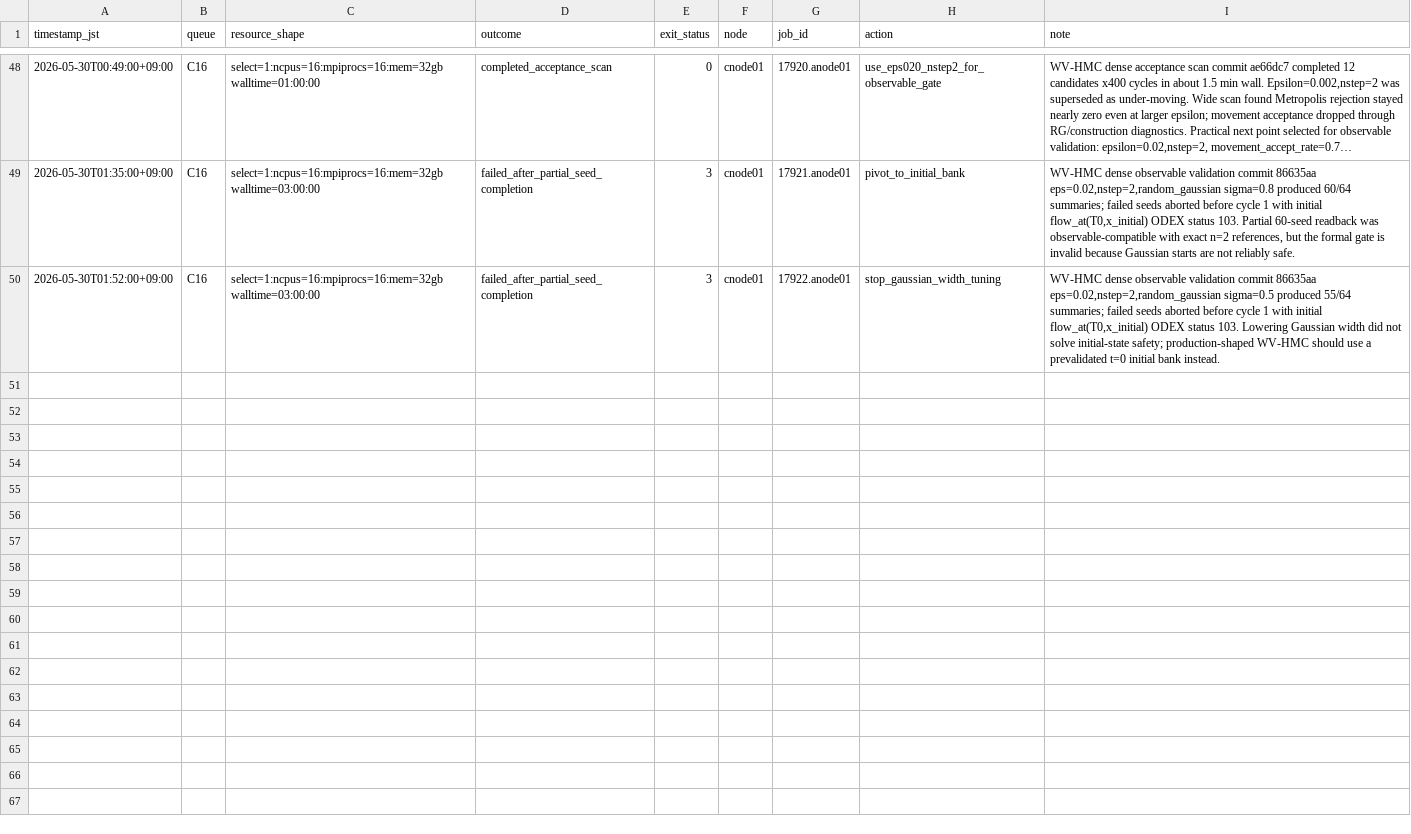
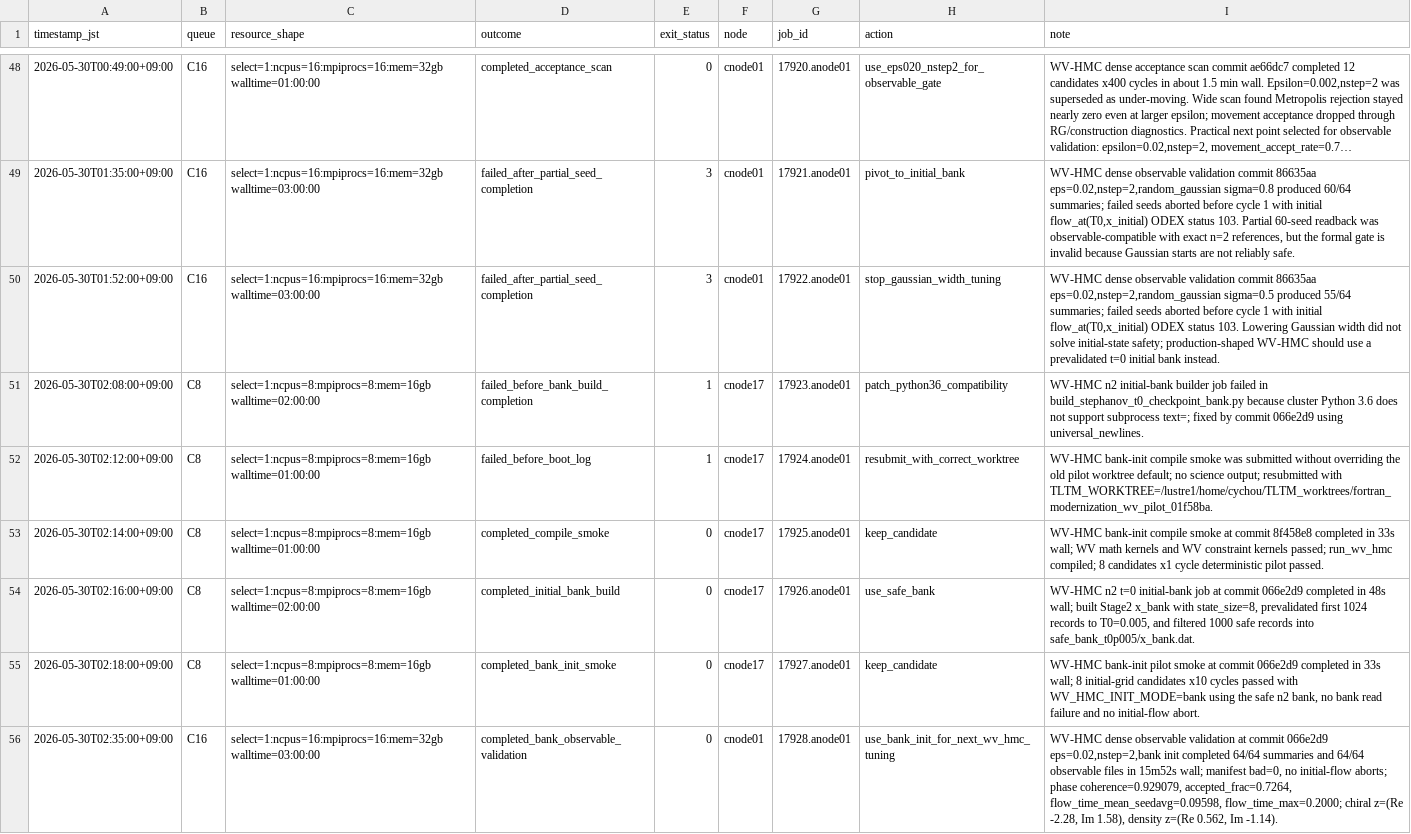
Before and after one commit to C-Y-Chou/generalized-thimble-hmc, a TSV file: codex/workspaces/fortran_modernization/state/CLUSTER02_QUEUE_OBSERVATIONS.tsv, drawn as a sheet; only a part is shown, gaps mark what is left out; long unchanged cells end in …; the diff names each change by its address in the sheet, - before the commit and + after, or states it on an @@ line.

Commit message:
Record WV-HMC bank initialization validation

```diff
--- a/codex/workspaces/fortran_modernization/state/CLUSTER02_QUEUE_OBSERVATIONS.tsv
+++ b/codex/workspaces/fortran_modernization/state/CLUSTER02_QUEUE_OBSERVATIONS.tsv
+row 51: 2026-05-30T02:08:00+09:00 | C8 | select=1:ncpus=8:mpiprocs=8:mem=16gb walltime=02:00:00 | failed_before_bank_build_completion | 1 | cnode17 | 17923.anode01 | patch_python36_compatibility | WV-HMC n2 initial-bank builder job failed in build_stephanov_t0_checkpoint_bank.py because cluster Python 3.6 does not support subprocess text=; fixed by commit 066e2d9 using universal_newlines.
+row 52: 2026-05-30T02:12:00+09:00 | C8 | select=1:ncpus=8:mpiprocs=8:mem=16gb walltime=01:00:00 | failed_before_boot_log | 1 | cnode17 | 17924.anode01 | resubmit_with_correct_worktree | WV-HMC bank-init compile smoke was submitted without overriding the old pilot worktree default; no science output; resubmitted with TLTM_WORKTREE=/lustre1/home/cychou/TLTM_worktrees/fortran_modernization_wv_pilot_01f58ba.
+row 53: 2026-05-30T02:14:00+09:00 | C8 | select=1:ncpus=8:mpiprocs=8:mem=16gb walltime=01:00:00 | completed_compile_smoke | 0 | cnode17 | 17925.anode01 | keep_candidate | WV-HMC bank-init compile smoke at commit 8f458e8 completed in 33s wall; WV math kernels and WV constraint kernels passed; run_wv_hmc compiled; 8 candidates x1 cycle deterministic pilot passed.
+row 54: 2026-05-30T02:16:00+09:00 | C8 | select=1:ncpus=8:mpiprocs=8:mem=16gb walltime=02:00:00 | completed_initial_bank_build | 0 | cnode17 | 17926.anode01 | use_safe_bank | WV-HMC n2 t=0 initial-bank job at commit 066e2d9 completed in 48s wall; built Stage2 x_bank with state_size=8, prevalidated first 1024 records to T0=0.005, and filtered 1000 safe records into safe_bank_t0p005/x_bank.dat.
+row 55: 2026-05-30T02:18:00+09:00 | C8 | select=1:ncpus=8:mpiprocs=8:mem=16gb walltime=01:00:00 | completed_bank_init_smoke | 0 | cnode17 | 17927.anode01 | keep_candidate | WV-HMC bank-init pilot smoke at commit 066e2d9 completed in 33s wall; 8 initial-grid candidates x10 cycles passed with WV_HMC_INIT_MODE=bank using the safe n2 bank, no bank read failure and no initial-flow abort.
+row 56: 2026-05-30T02:35:00+09:00 | C16 | select=1:ncpus=16:mpiprocs=16:mem=32gb walltime=03:00:00 | completed_bank_observable_validation | 0 | cnode01 | 17928.anode01 | use_bank_init_for_next_wv_hmc_tuning | WV-HMC dense observable validation at commit 066e2d9 eps=0.02,nstep=2,bank init completed 64/64 summaries and 64/64 observable files in 15m52s wall; manifest bad=0, no initial-flow aborts; phase coherence=0.929079, accepted_frac=0.7264, flow_time_mean_seedavg=0.09598, flow_time_max=0.2000; chiral z=(Re -2.28, Im 1.58), density z=(Re 0.562, Im -1.14).
```
Also changed, not shown: 1 other file.
